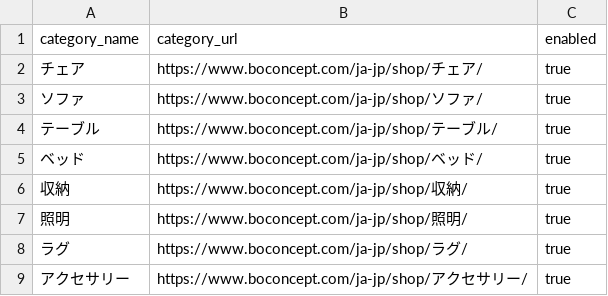
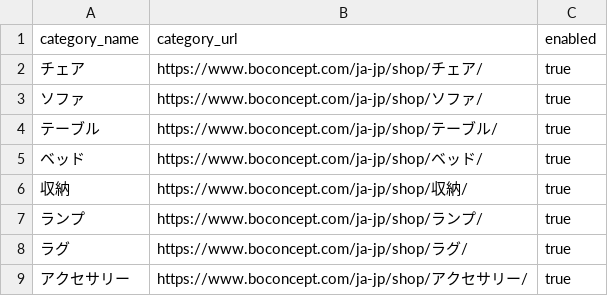
Before and after one commit to yasumcod/BoExio, a CSV file: config/target_categories.csv, drawn as a sheet.

Commit message:
Fix weekly action category and legacy diff compatibility

```diff
--- a/config/target_categories.csv
+++ b/config/target_categories.csv
@@ -6,3 +6,3 @@ category_name,category_url,enabled
 収納,https://www.boconcept.com/ja-jp/shop/収納/,true
-照明,https://www.boconcept.com/ja-jp/shop/照明/,true
+ランプ,https://www.boconcept.com/ja-jp/shop/ランプ/,true
 ラグ,https://www.boconcept.com/ja-jp/shop/ラグ/,true
```
Also changed, not shown: 2 other files.
